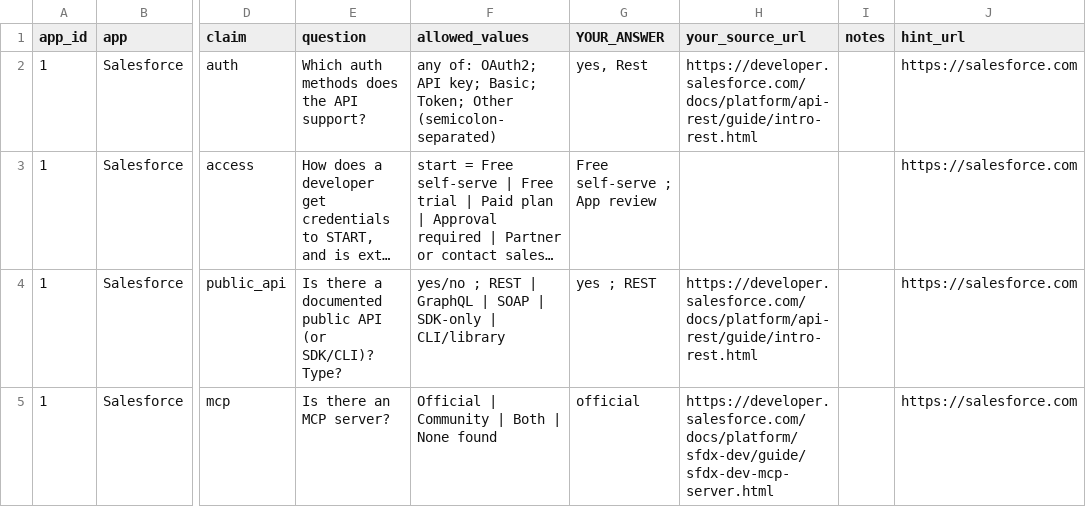
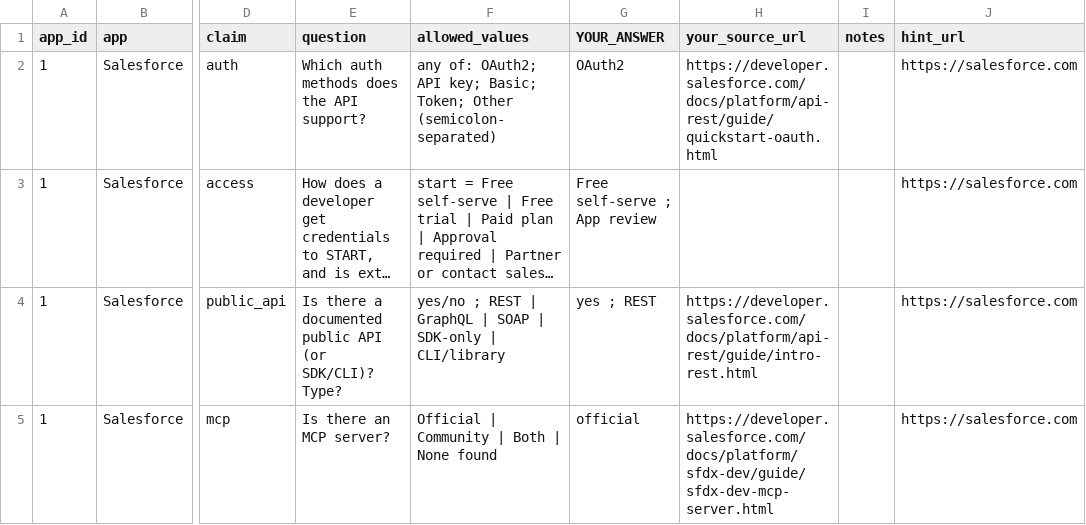
Before and after one commit to VedantBhayani/composio-agent-ready-research, a CSV file: data/truth.csv, drawn as a sheet; only a part is shown, gaps mark what is left out; long unchanged cells end in …; the diff names each change by its address in the sheet, - before the commit and + after, or states it on an @@ line.

```diff
--- a/data/truth.csv
+++ b/data/truth.csv
-G2 (YOUR_ANSWER): yes, Rest
+G2 (YOUR_ANSWER): OAuth2
-H2 (your_source_url): https://developer.salesforce.com/docs/platform/api-rest/guide/intro-rest.html
+H2 (your_source_url): https://developer.salesforce.com/docs/platform/api-rest/guide/quickstart-oauth.html
```
Also changed, not shown: output/records.csv, 9 other files.
